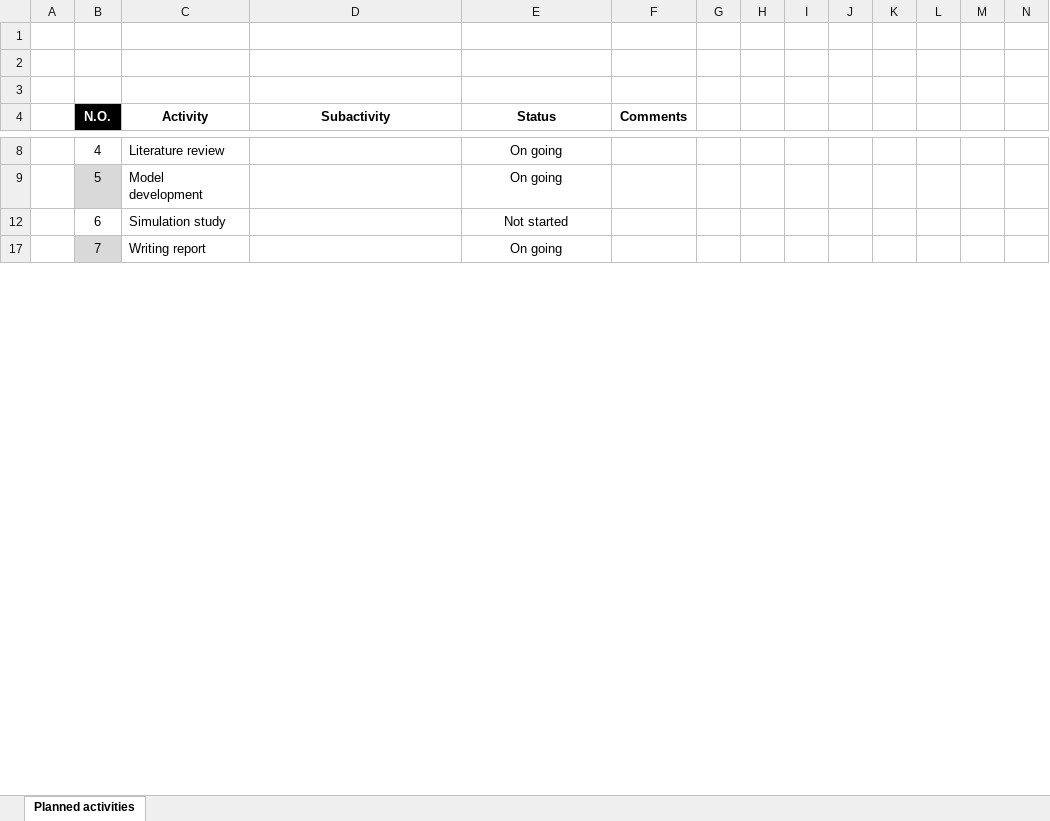
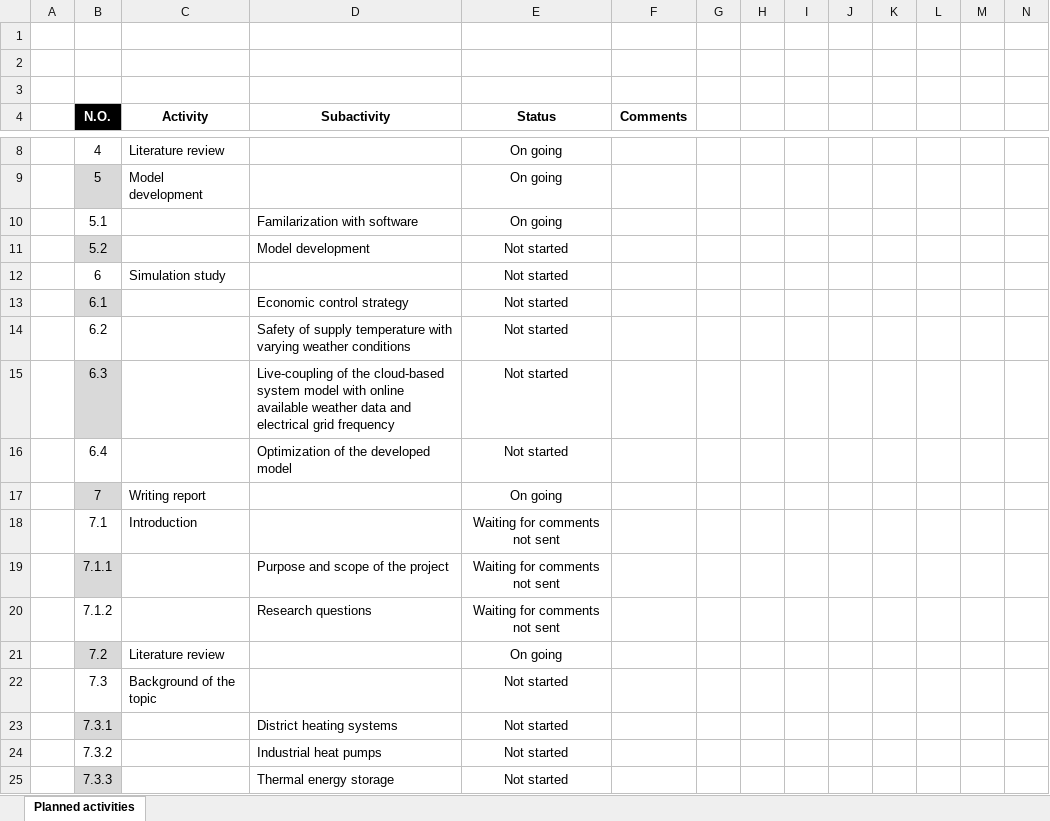
Before and after one commit to KOJA98/Modelon-Master-Thesis-LTH-2023, an Excel workbook: Planned activities.xlsx, sheet Planned activities, drawn as a sheet; only a part is shown, gaps mark what is left out; values as stored, in another font and other column widths than the file's, no borders; conditional formats and table styles not drawn; rows hold the shown columns only; the diff covers the shown part only; the diff names each change by its address in the sheet, - before the commit and + after, or states it on an @@ line.

Commit message:
Update Planned activities.xlsx

```diff
--- a/Planned activities.xlsx (sheet Planned activities)
+++ b/Planned activities.xlsx (sheet Planned activities)
@@ row 10 unhidden:  | 5.1 |  | Familarization with software | On going @@
@@ row 11 unhidden:  | 5.2 |  | Model development | Not started @@
@@ row 13 unhidden:  | 6.1 |  | Economic control strategy | Not started @@
@@ row 14 unhidden:  | 6.2 |  | Safety of supply temperature with varying weather conditions | Not started @@
@@ row 15 unhidden:  | 6.3 |  | Live-coupling of the cloud-based system model with online available weather data and electrical grid frequency | Not started @@
@@ row 16 unhidden:  | 6.4 |  | Optimization of the developed model | Not started @@
@@ row 18 unhidden:  | 7.1 | Introduction |  | Waiting for comments not sent @@
@@ row 19 unhidden:  | 7.1.1 |  | Purpose and scope of the project | Waiting for comments not sent @@
@@ row 20 unhidden:  | 7.1.2 |  | Research questions | Waiting for comments not sent @@
@@ row 21 unhidden:  | 7.2 | Literature review |  | On going @@
@@ row 22 unhidden:  | 7.3 | Background of the topic |  | Not started @@
@@ row 23 unhidden:  | 7.3.1 |  | District heating systems | Not started @@
@@ row 24 unhidden:  | 7.3.2 |  | Industrial heat pumps | Not started @@
@@ row 25 unhidden:  | 7.3.3 |  | Thermal energy storage | Not started @@
```
Also changed, not shown: 19 hidden or unhidden rows and cell formats elsewhere in this sheet.
